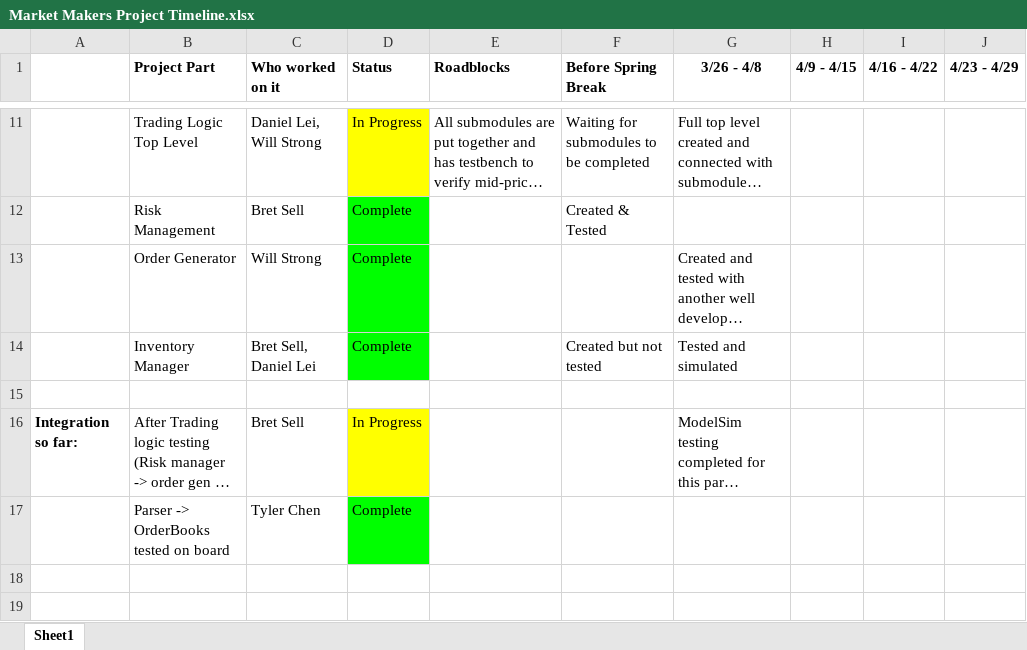
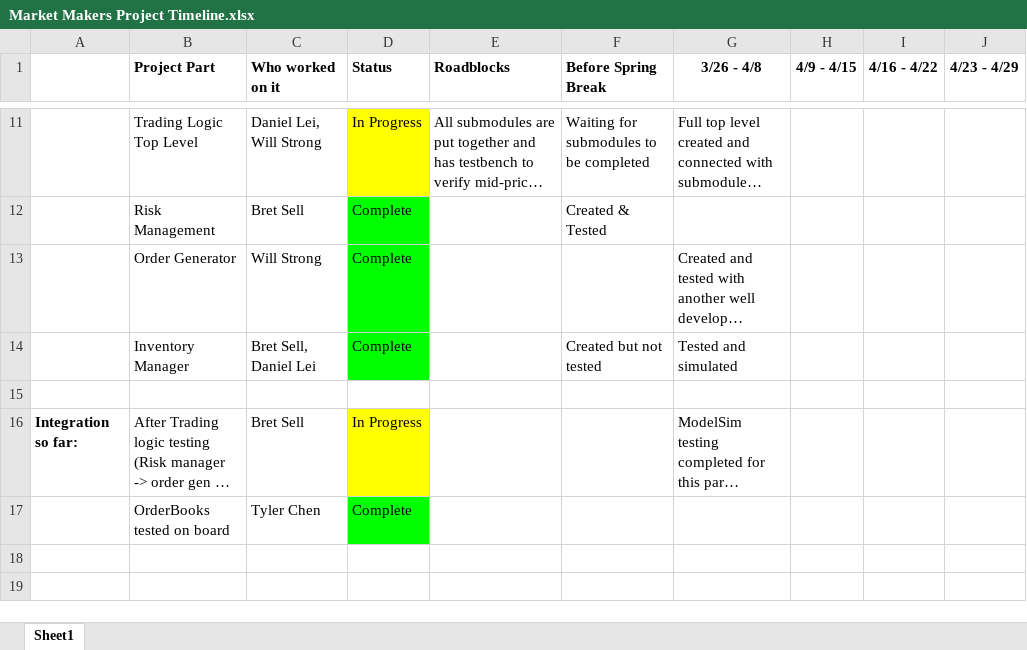
Before and after one commit to EdwardnLiu3/ECE554_Capstone, an Excel workbook: Market Makers Project Timeline.xlsx, sheet Sheet1, drawn as a sheet; only a part is shown, gaps mark what is left out; long unchanged cells end in …; values as stored, in another font and other column widths than the file's, no borders; the diff names each change by its address in the sheet, - before the commit and + after, or states it on an @@ line.

Commit message:
corrected the integration status: have not include parser yet

```diff
--- a/Market Makers Project Timeline.xlsx (sheet Sheet1)
+++ b/Market Makers Project Timeline.xlsx (sheet Sheet1)
-B17 (Project Part): Parser -> OrderBooks tested on board
+B17 (Project Part): OrderBooks tested on board
```
